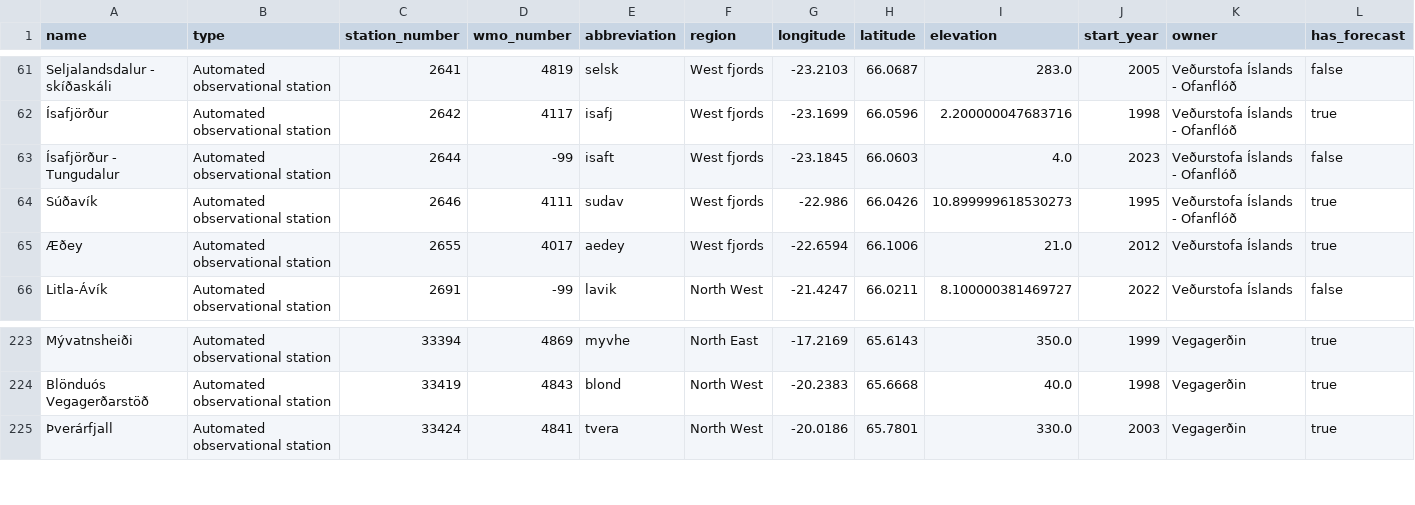
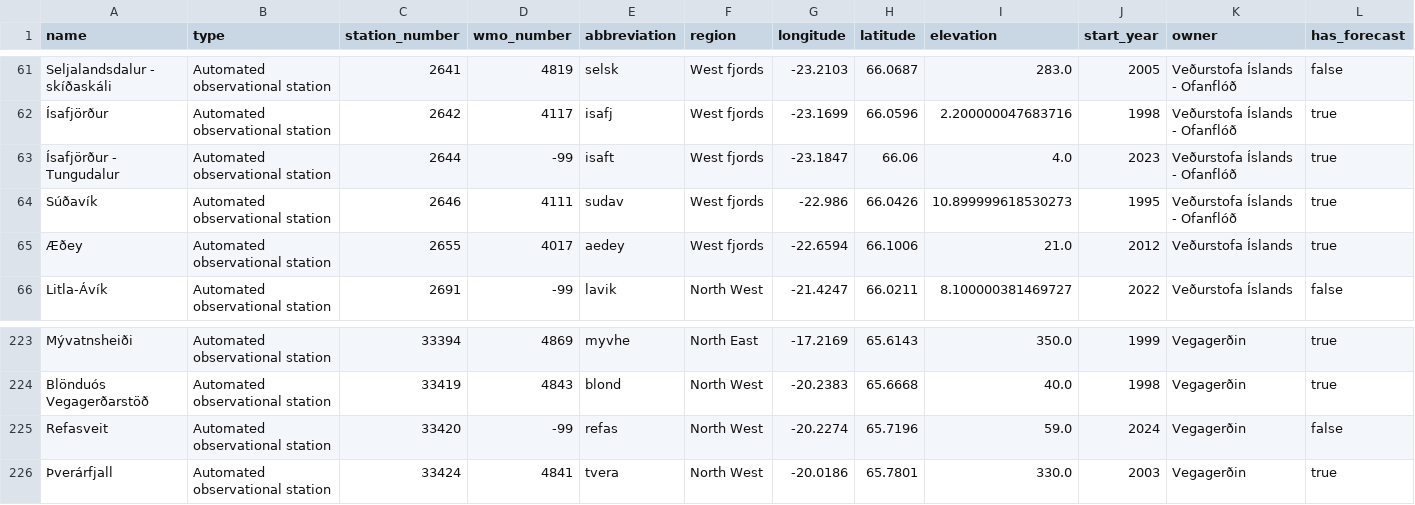
Before and after one commit to flother/weather_stations_iceland, a CSV file: stations.csv, drawn as a sheet; only a part is shown, gaps mark what is left out.

Commit message:
Update weather stations data
1 station changed, 1 station added

1 station changed

  station_number: 2644
    longitude: "-23.1845" => "-23.1847"
    latitude: "66.0603" => "66.06"
    has_forecast: "false" => "true"

1 station added

  name: Refasveit
  type: Automated observational station
  station_number: 33420
  wmo_number: -99
  abbreviation: refas
  region: North West
  longitude: -20.2274
  latitude: 65.7196
  elevation: 59.0
  start_year: 2024
  owner: Vegagerðin
  has_forecast: false

```diff
--- a/stations.csv
+++ b/stations.csv
@@ -62,3 +62,3 @@ Seljalandsdalur - skíðaskáli,Automated observational station,2641,4819,selsk,
 Ísafjörður,Automated observational station,2642,4117,isafj,West fjords,-23.1699,66.0596,2.200000047683716,1998,Veðurstofa Íslands - Ofanflóð,true
-Ísafjörður - Tungudalur,Automated observational station,2644,-99,isaft,West fjords,-23.1845,66.0603,4.0,2023,Veðurstofa Íslands - Ofanflóð,false
+Ísafjörður - Tungudalur,Automated observational station,2644,-99,isaft,West fjords,-23.1847,66.06,4.0,2023,Veðurstofa Íslands - Ofanflóð,true
 Súðavík,Automated observational station,2646,4111,sudav,West fjords,-22.986,66.0426,10.899999618530273,1995,Veðurstofa Íslands - Ofanflóð,true
@@ -224,2 +224,3 @@ Mývatnsheiði,Automated observational station,33394,4869,myvhe,North East,-17.2
 Blönduós Vegagerðarstöð,Automated observational station,33419,4843,blond,North West,-20.2383,65.6668,40.0,1998,Vegagerðin,true
+Refasveit,Automated observational station,33420,-99,refas,North West,-20.2274,65.7196,59.0,2024,Vegagerðin,false
 Þverárfjall,Automated observational station,33424,4841,tvera,North West,-20.0186,65.7801,330.0,2003,Vegagerðin,true
```
Also changed, not shown: 1 other file.
